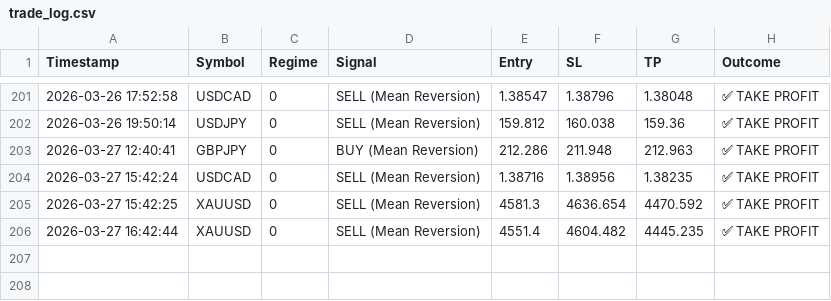
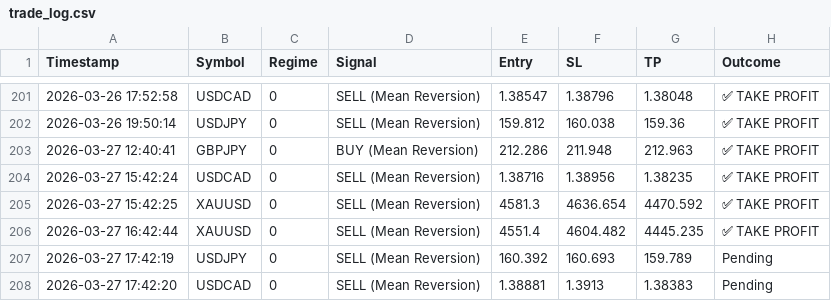
Before and after one commit to ykclassic/Delphi-Oracle-2, a CSV file: logs/trade_log.csv, drawn as a sheet; only a part is shown, gaps mark what is left out; the diff names each change by its address in the sheet, - before the commit and + after, or states it on an @@ line.

Commit message:
📊 Update: Performance Logs [skip ci]

```diff
--- a/logs/trade_log.csv
+++ b/logs/trade_log.csv
+row 207: 2026-03-27 17:42:19 | USDJPY | 0 | SELL (Mean Reversion) | 160.392 | 160.693 | 159.789 | Pending
+row 208: 2026-03-27 17:42:20 | USDCAD | 0 | SELL (Mean Reversion) | 1.38881 | 1.3913 | 1.38383 | Pending
```
